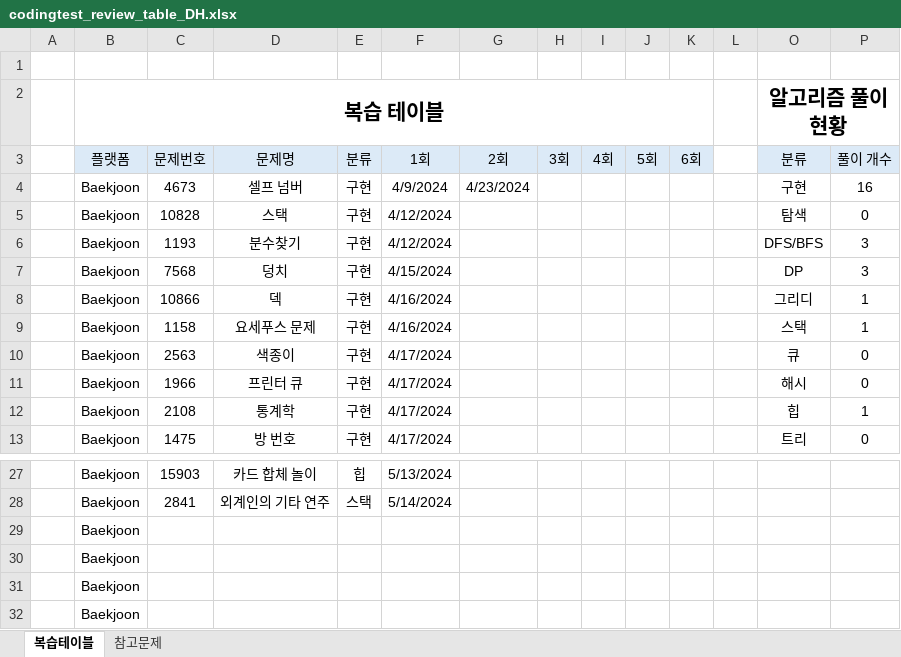
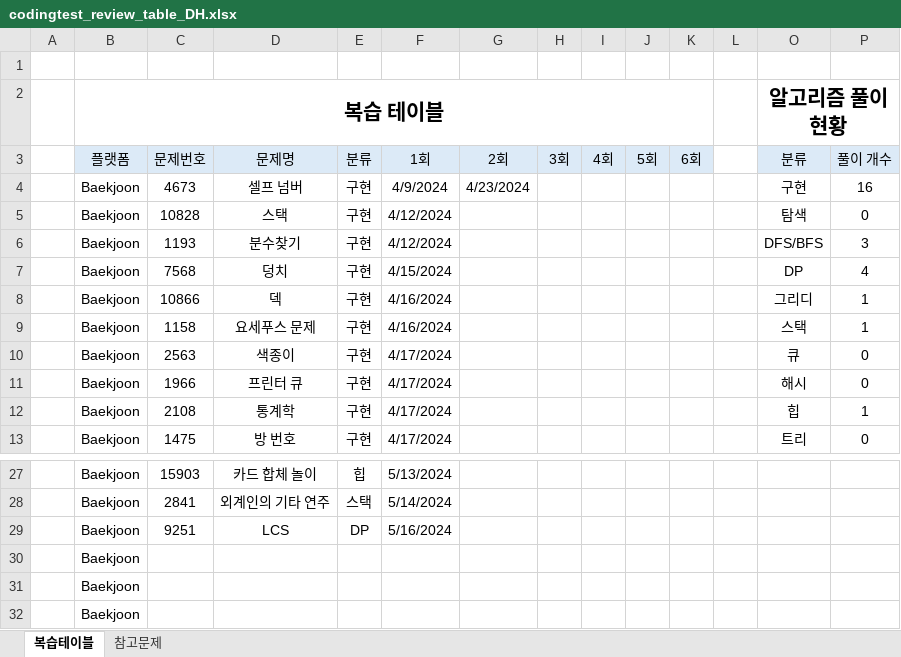
Before and after one commit to stat-thon/CodingTestStudy_2024, an Excel workbook: codingtest_review_table_DH.xlsx, sheet 복습테이블, drawn as a sheet; only a part is shown, gaps mark what is left out; values as stored, in another font and other column widths than the file's, no borders; removed rows and columns are numbered as before the commit, all else as after; the diff names each change by its address in the sheet, - before the commit and + after, or states it on an @@ line.

Commit message:
update xlsx

```diff
--- a/codingtest_review_table_DH.xlsx (sheet 복습테이블)
+++ b/codingtest_review_table_DH.xlsx (sheet 복습테이블)
-P7 (풀이 개수): 3
+P7 (풀이 개수): 4
-row 29:  | Baekjoon
+row 29:  | Baekjoon | 9251 | LCS | DP | 5/16/2024
```
